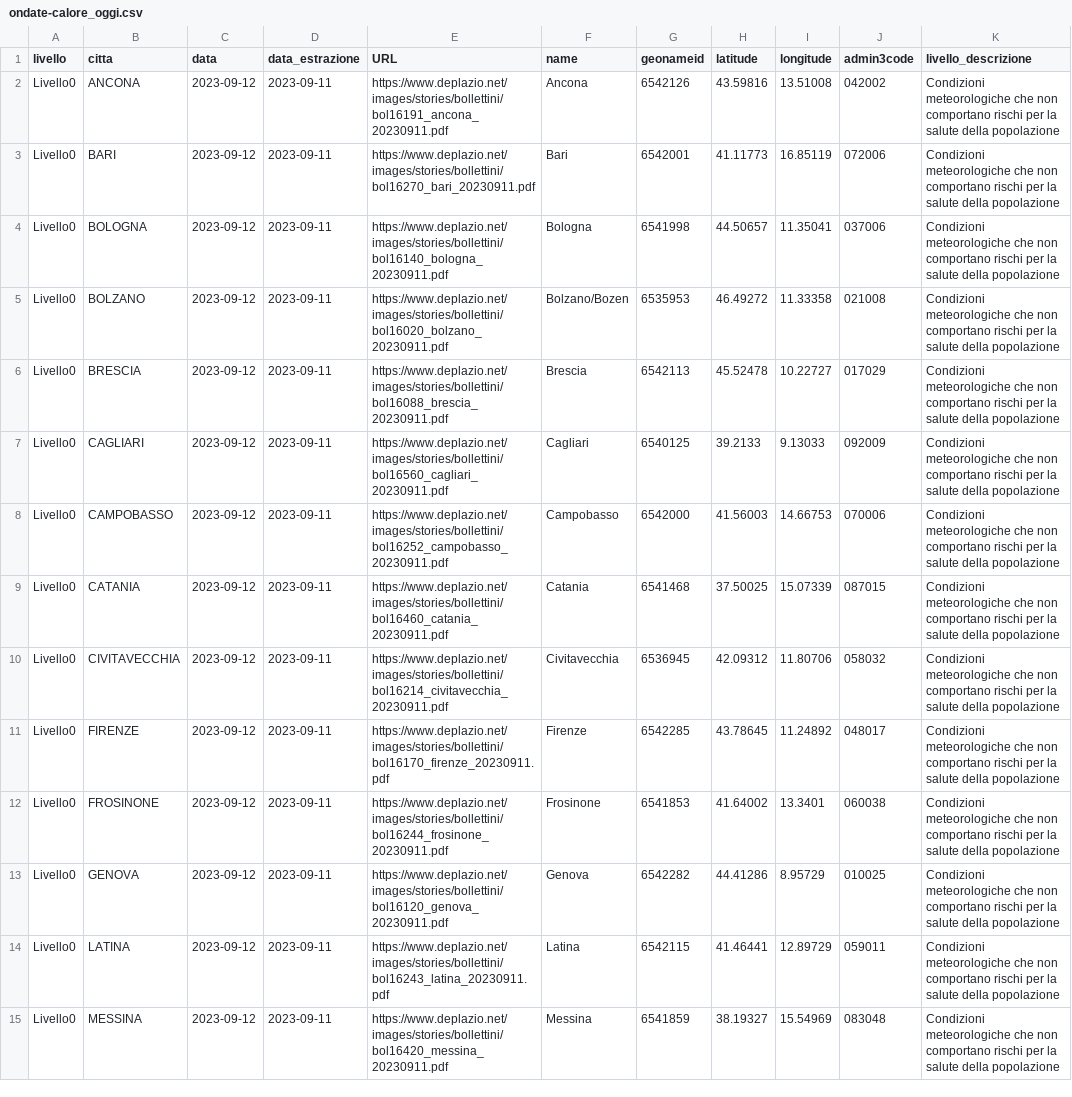
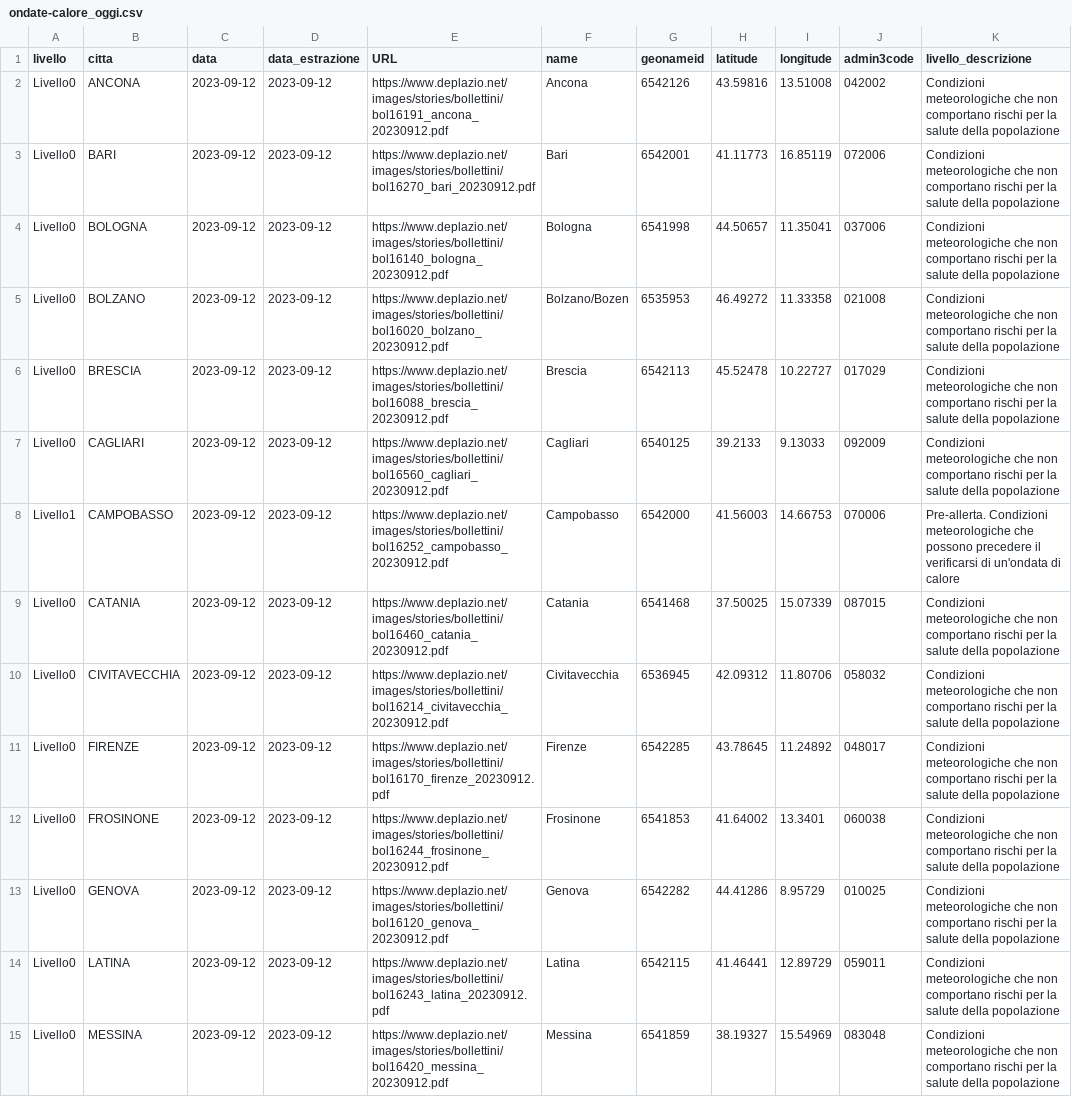
Before and after one commit to ondata/ondate-calore, a CSV file: data/ondate-calore_oggi.csv, drawn as a sheet; only a part is shown; the diff covers the shown part only; the diff names each change by its address in the sheet, - before the commit and + after, or states it on an @@ line.

```diff
--- a/data/ondate-calore_oggi.csv
+++ b/data/ondate-calore_oggi.csv
-D2:D15 (data_estrazione): 2023-09-11
+D2:D15 (data_estrazione): 2023-09-12
-E2 (URL): https://www.deplazio.net/images/stories/bollettini/bol16191_ancona_20230911.pdf
+E2 (URL): https://www.deplazio.net/images/stories/bollettini/bol16191_ancona_20230912.pdf
-E3 (URL): https://www.deplazio.net/images/stories/bollettini/bol16270_bari_20230911.pdf
+E3 (URL): https://www.deplazio.net/images/stories/bollettini/bol16270_bari_20230912.pdf
-E4 (URL): https://www.deplazio.net/images/stories/bollettini/bol16140_bologna_20230911.pdf
+E4 (URL): https://www.deplazio.net/images/stories/bollettini/bol16140_bologna_20230912.pdf
-E5 (URL): https://www.deplazio.net/images/stories/bollettini/bol16020_bolzano_20230911.pdf
+E5 (URL): https://www.deplazio.net/images/stories/bollettini/bol16020_bolzano_20230912.pdf
-E6 (URL): https://www.deplazio.net/images/stories/bollettini/bol16088_brescia_20230911.pdf
+E6 (URL): https://www.deplazio.net/images/stories/bollettini/bol16088_brescia_20230912.pdf
-E7 (URL): https://www.deplazio.net/images/stories/bollettini/bol16560_cagliari_20230911.pdf
+E7 (URL): https://www.deplazio.net/images/stories/bollettini/bol16560_cagliari_20230912.pdf
-A8 (livello): Livello0
+A8 (livello): Livello1
-E8 (URL): https://www.deplazio.net/images/stories/bollettini/bol16252_campobasso_20230911.pdf
+E8 (URL): https://www.deplazio.net/images/stories/bollettini/bol16252_campobasso_20230912.pdf
-K8 (livello_descrizione): Condizioni meteorologiche che non comportano rischi per la salute della popolazione
+K8 (livello_descrizione): Pre-allerta. Condizioni meteorologiche che possono precedere il verificarsi di un'ondata di calore
-E9 (URL): https://www.deplazio.net/images/stories/bollettini/bol16460_catania_20230911.pdf
+E9 (URL): https://www.deplazio.net/images/stories/bollettini/bol16460_catania_20230912.pdf
-E10 (URL): https://www.deplazio.net/images/stories/bollettini/bol16214_civitavecchia_20230911.pdf
+E10 (URL): https://www.deplazio.net/images/stories/bollettini/bol16214_civitavecchia_20230912.pdf
-E11 (URL): https://www.deplazio.net/images/stories/bollettini/bol16170_firenze_20230911.pdf
+E11 (URL): https://www.deplazio.net/images/stories/bollettini/bol16170_firenze_20230912.pdf
-E12 (URL): https://www.deplazio.net/images/stories/bollettini/bol16244_frosinone_20230911.pdf
+E12 (URL): https://www.deplazio.net/images/stories/bollettini/bol16244_frosinone_20230912.pdf
-E13 (URL): https://www.deplazio.net/images/stories/bollettini/bol16120_genova_20230911.pdf
+E13 (URL): https://www.deplazio.net/images/stories/bollettini/bol16120_genova_20230912.pdf
-E14 (URL): https://www.deplazio.net/images/stories/bollettini/bol16243_latina_20230911.pdf
+E14 (URL): https://www.deplazio.net/images/stories/bollettini/bol16243_latina_20230912.pdf
-E15 (URL): https://www.deplazio.net/images/stories/bollettini/bol16420_messina_20230911.pdf
+E15 (URL): https://www.deplazio.net/images/stories/bollettini/bol16420_messina_20230912.pdf
```
Also changed, not shown: 26 edited cells elsewhere in this file, data/ondate-calore_PDF.csv, data/ondate-calore_archivio.csv, 4 other files.
